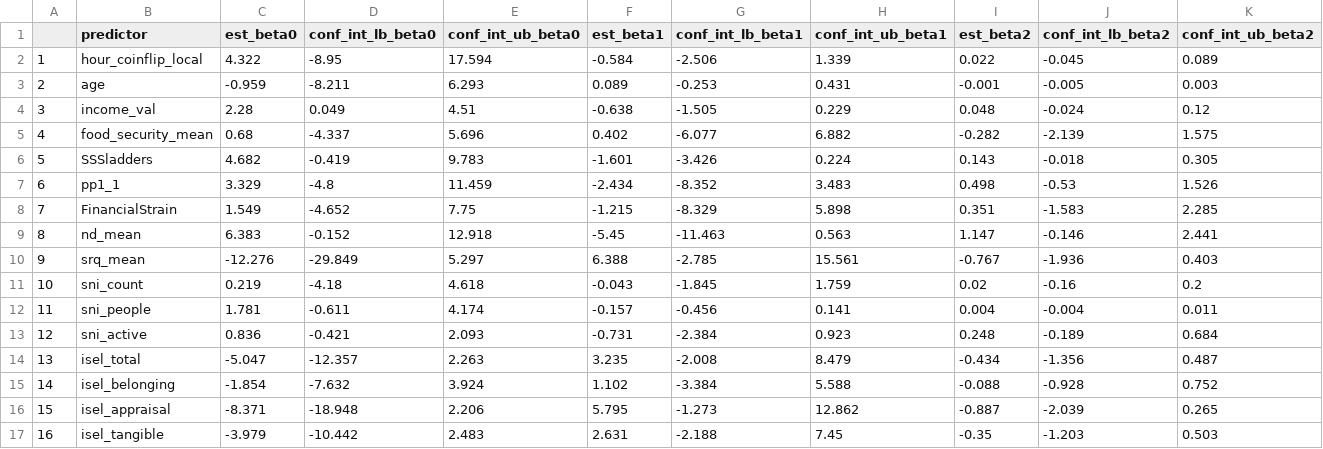
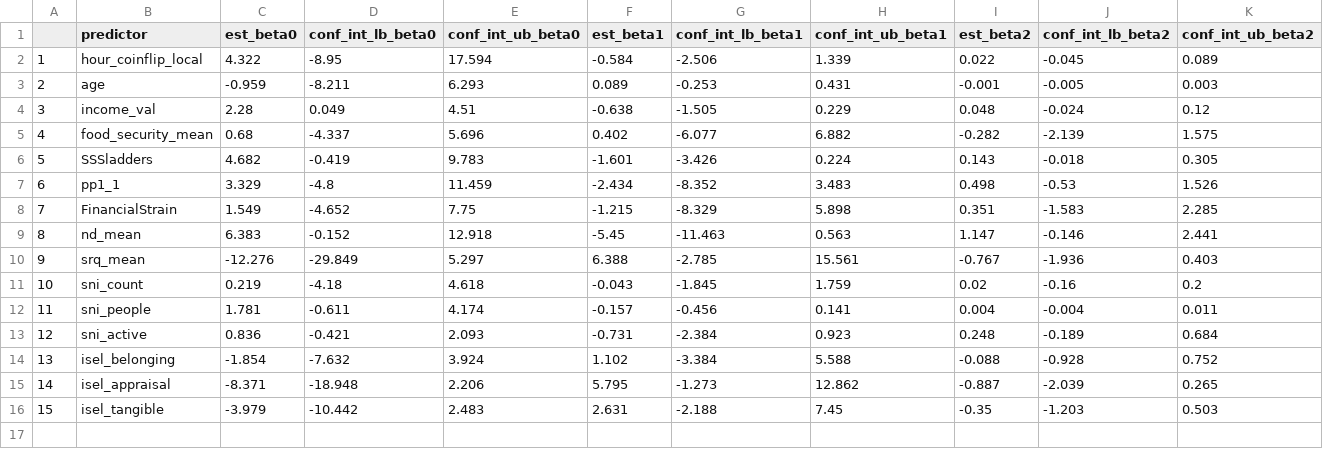
Before and after one commit to jamieyap/MARS-Repository-Primary-Aim, a CSV file: analysis-multiple-imputation/diagnostics/stratum01_quadratic.csv, drawn as a sheet; only a part is shown; removed rows and columns are numbered as before the commit, all else as after; rows hold the shown columns only; the diff names each change by its address in the sheet, - before the commit and + after, or states it on an @@ line.

```diff
--- a/analysis-multiple-imputation/diagnostics/stratum01_quadratic.csv
+++ b/analysis-multiple-imputation/diagnostics/stratum01_quadratic.csv
-row 14: 13 | isel_total | -5.047 | -12.357 | 2.263 | 3.235 | -2.008 | 8.479 | -0.434 | -1.356 | 0.487
@@ column A renumbered from row 14 down @@
```
Also changed, not shown: analysis-multiple-imputation/diagnostics/stratum01_linear.csv, analysis-multiple-imputation/diagnostics/stratum02_linear.csv, 16 other files.
